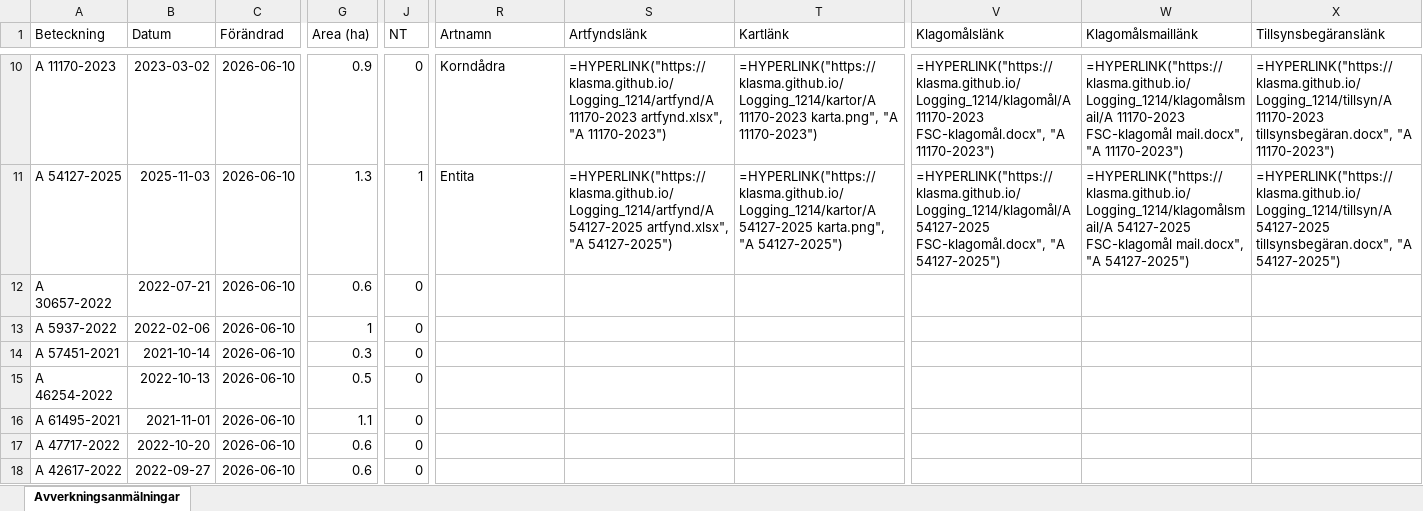
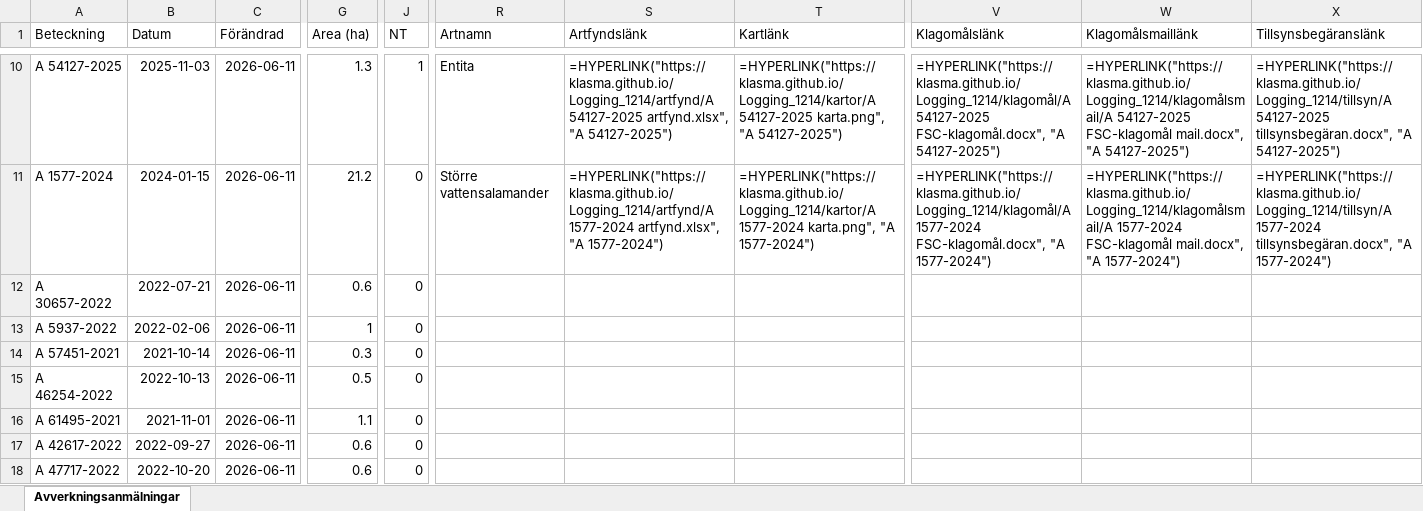
Before and after one commit to klasma/Logging_1214, an Excel workbook: Översikt SVALÖV.xlsx, sheet Avverkningsanmälningar, drawn as a sheet; only a part is shown, gaps mark what is left out; values as stored, in another font and other column widths than the file's, no borders; formulas without a stored value are shown as written; the diff covers the shown part only; the diff names each change by its address in the sheet, - before the commit and + after, or states it on an @@ line.

```diff
--- a/Översikt SVALÖV.xlsx (sheet Avverkningsanmälningar)
+++ b/Översikt SVALÖV.xlsx (sheet Avverkningsanmälningar)
-A10 (Beteckning): A 11170-2023
+A10 (Beteckning): A 54127-2025
-B10 (Datum): 2023-03-02
+B10 (Datum): 2025-11-03
-C10:C18 (Förändrad): 2026-06-10
+C10:C18 (Förändrad): 2026-06-11
-G10 (Area (ha)): 0.9
+G10 (Area (ha)): 1.3
-J10 (NT): 0
+J10 (NT): 1
-R10 (Artnamn): Korndådra
+R10 (Artnamn): Entita
-S10 (Artfyndslänk): =HYPERLINK("https://klasma.github.io/Logging_1214/artfynd/A 11170-2023 artfynd.xlsx", "A 11170-2023")
+S10 (Artfyndslänk): =HYPERLINK("https://klasma.github.io/Logging_1214/artfynd/A 54127-2025 artfynd.xlsx", "A 54127-2025")
-T10 (Kartlänk): =HYPERLINK("https://klasma.github.io/Logging_1214/kartor/A 11170-2023 karta.png", "A 11170-2023")
+T10 (Kartlänk): =HYPERLINK("https://klasma.github.io/Logging_1214/kartor/A 54127-2025 karta.png", "A 54127-2025")
-V10 (Klagomålslänk): =HYPERLINK("https://klasma.github.io/Logging_1214/klagomål/A 11170-2023 FSC-klagomål.docx", "A 11170-2023")
+V10 (Klagomålslänk): =HYPERLINK("https://klasma.github.io/Logging_1214/klagomål/A 54127-2025 FSC-klagomål.docx", "A 54127-2025")
-W10 (Klagomålsmaillänk): =HYPERLINK("https://klasma.github.io/Logging_1214/klagomålsmail/A 11170-2023 FSC-klagomål mail.docx", "A 11170-2023")
+W10 (Klagomålsmaillänk): =HYPERLINK("https://klasma.github.io/Logging_1214/klagomålsmail/A 54127-2025 FSC-klagomål mail.docx", "A 54127-2025")
-X10 (Tillsynsbegäranslänk): =HYPERLINK("https://klasma.github.io/Logging_1214/tillsyn/A 11170-2023 tillsynsbegäran.docx", "A 11170-2023")
+X10 (Tillsynsbegäranslänk): =HYPERLINK("https://klasma.github.io/Logging_1214/tillsyn/A 54127-2025 tillsynsbegäran.docx", "A 54127-2025")
-A11 (Beteckning): A 54127-2025
+A11 (Beteckning): A 1577-2024
-B11 (Datum): 2025-11-03
+B11 (Datum): 2024-01-15
-G11 (Area (ha)): 1.3
+G11 (Area (ha)): 21.2
-J11 (NT): 1
+J11 (NT): 0
-R11 (Artnamn): Entita
+R11 (Artnamn): Större vattensalamander
-S11 (Artfyndslänk): =HYPERLINK("https://klasma.github.io/Logging_1214/artfynd/A 54127-2025 artfynd.xlsx", "A 54127-2025")
+S11 (Artfyndslänk): =HYPERLINK("https://klasma.github.io/Logging_1214/artfynd/A 1577-2024 artfynd.xlsx", "A 1577-2024")
-T11 (Kartlänk): =HYPERLINK("https://klasma.github.io/Logging_1214/kartor/A 54127-2025 karta.png", "A 54127-2025")
+T11 (Kartlänk): =HYPERLINK("https://klasma.github.io/Logging_1214/kartor/A 1577-2024 karta.png", "A 1577-2024")
-V11 (Klagomålslänk): =HYPERLINK("https://klasma.github.io/Logging_1214/klagomål/A 54127-2025 FSC-klagomål.docx", "A 54127-2025")
+V11 (Klagomålslänk): =HYPERLINK("https://klasma.github.io/Logging_1214/klagomål/A 1577-2024 FSC-klagomål.docx", "A 1577-2024")
-W11 (Klagomålsmaillänk): =HYPERLINK("https://klasma.github.io/Logging_1214/klagomålsmail/A 54127-2025 FSC-klagomål mail.docx", "A 54127-2025")
+W11 (Klagomålsmaillänk): =HYPERLINK("https://klasma.github.io/Logging_1214/klagomålsmail/A 1577-2024 FSC-klagomål mail.docx", "A 1577-2024")
-X11 (Tillsynsbegäranslänk): =HYPERLINK("https://klasma.github.io/Logging_1214/tillsyn/A 54127-2025 tillsynsbegäran.docx", "A 54127-2025")
+X11 (Tillsynsbegäranslänk): =HYPERLINK("https://klasma.github.io/Logging_1214/tillsyn/A 1577-2024 tillsynsbegäran.docx", "A 1577-2024")
-A17 (Beteckning): A 47717-2022
+A17 (Beteckning): A 42617-2022
-B17 (Datum): 2022-10-20
+B17 (Datum): 2022-09-27
-A18 (Beteckning): A 42617-2022
+A18 (Beteckning): A 47717-2022
-B18 (Datum): 2022-09-27
+B18 (Datum): 2022-10-20
```
Also changed, not shown: 404 edited cells elsewhere in this sheet, artfynd/A 11170-2023 artfynd.xlsx, artfynd/A 15456-2024 artfynd.xlsx, 51 other files.
